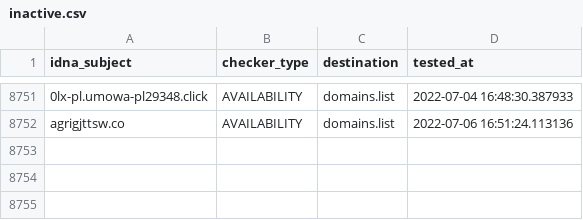
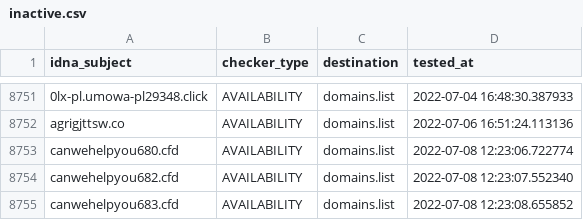
Before and after one commit to Ultimate-Hosts-Blacklist/KADhosts_azet12, a CSV file: .pyfunceble/inactive.csv, drawn as a sheet; only a part is shown, gaps mark what is left out; the diff names each change by its address in the sheet, - before the commit and + after, or states it on an @@ line.

```diff
--- a/.pyfunceble/inactive.csv
+++ b/.pyfunceble/inactive.csv
+row 8753: canwehelpyou680.cfd | AVAILABILITY | domains.list | 2022-07-08 12:23:06.722774
+row 8754: canwehelpyou682.cfd | AVAILABILITY | domains.list | 2022-07-08 12:23:07.552340
+row 8755: canwehelpyou683.cfd | AVAILABILITY | domains.list | 2022-07-08 12:23:08.655852
```
Also changed, not shown: 8 other files.
